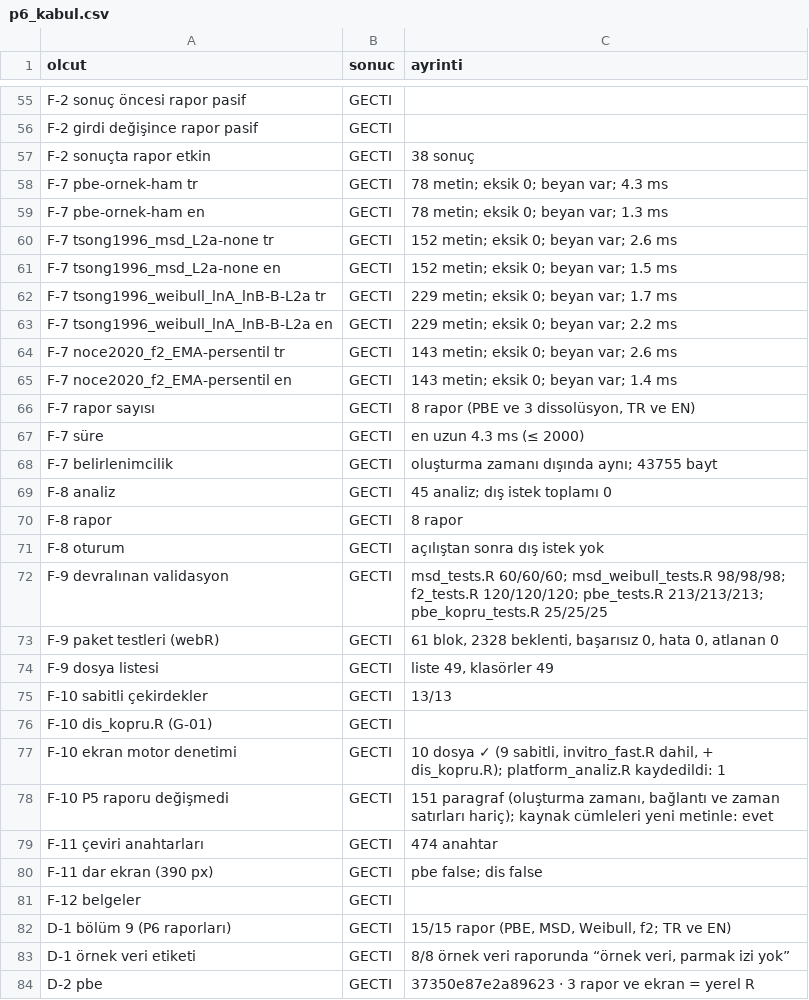
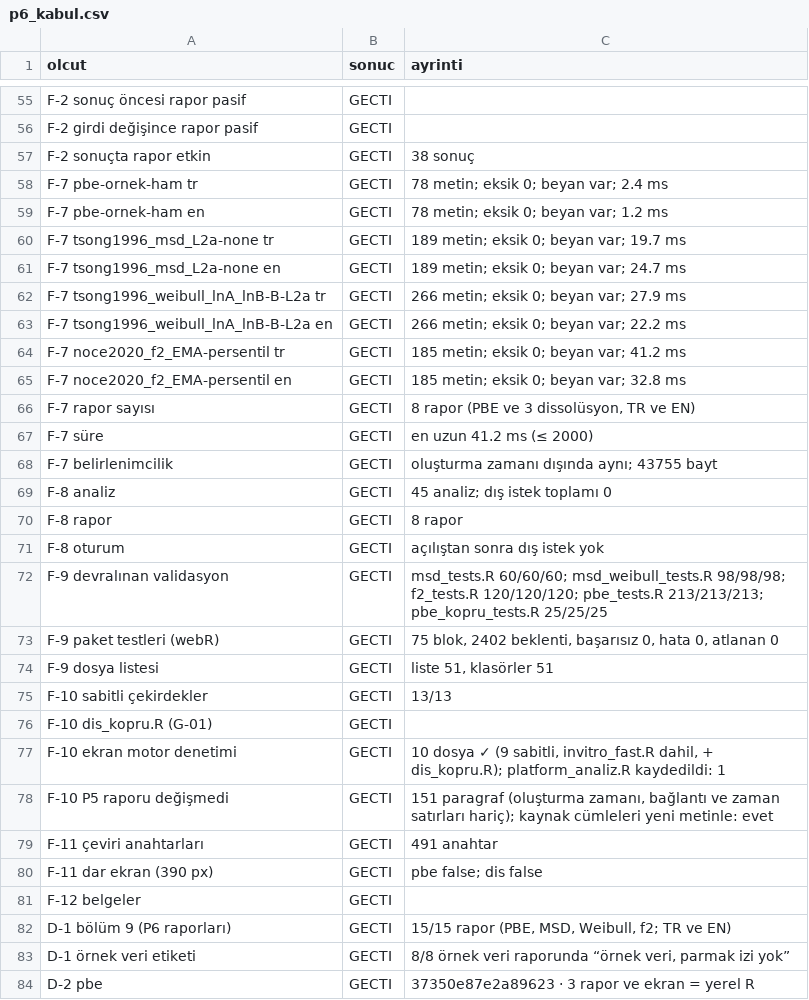
Before and after one commit to Kivancy/CNK-FarmaStatR, a CSV file: belgeler/teknik_notlar/FSR-TN-PLT-06_ek/p6_kabul.csv, drawn as a sheet; only a part is shown, gaps mark what is left out; the diff covers the shown part only.

```diff
--- a/belgeler/teknik_notlar/FSR-TN-PLT-06_ek/p6_kabul.csv
+++ b/belgeler/teknik_notlar/FSR-TN-PLT-06_ek/p6_kabul.csv
@@ -57,12 +57,12 @@
 "F-2 sonuçta rapor etkin","GECTI","38 sonuç"
-"F-7 pbe-ornek-ham tr","GECTI","78 metin; eksik 0; beyan var; 4.3 ms"
-"F-7 pbe-ornek-ham en","GECTI","78 metin; eksik 0; beyan var; 1.3 ms"
-"F-7 tsong1996_msd_L2a-none tr","GECTI","152 metin; eksik 0; beyan var; 2.6 ms"
-"F-7 tsong1996_msd_L2a-none en","GECTI","152 metin; eksik 0; beyan var; 1.5 ms"
-"F-7 tsong1996_weibull_lnA_lnB-B-L2a tr","GECTI","229 metin; eksik 0; beyan var; 1.7 ms"
-"F-7 tsong1996_weibull_lnA_lnB-B-L2a en","GECTI","229 metin; eksik 0; beyan var; 2.2 ms"
-"F-7 noce2020_f2_EMA-persentil tr","GECTI","143 metin; eksik 0; beyan var; 2.6 ms"
-"F-7 noce2020_f2_EMA-persentil en","GECTI","143 metin; eksik 0; beyan var; 1.4 ms"
+"F-7 pbe-ornek-ham tr","GECTI","78 metin; eksik 0; beyan var; 2.4 ms"
+"F-7 pbe-ornek-ham en","GECTI","78 metin; eksik 0; beyan var; 1.2 ms"
+"F-7 tsong1996_msd_L2a-none tr","GECTI","189 metin; eksik 0; beyan var; 19.7 ms"
+"F-7 tsong1996_msd_L2a-none en","GECTI","189 metin; eksik 0; beyan var; 24.7 ms"
+"F-7 tsong1996_weibull_lnA_lnB-B-L2a tr","GECTI","266 metin; eksik 0; beyan var; 27.9 ms"
+"F-7 tsong1996_weibull_lnA_lnB-B-L2a en","GECTI","266 metin; eksik 0; beyan var; 22.2 ms"
+"F-7 noce2020_f2_EMA-persentil tr","GECTI","185 metin; eksik 0; beyan var; 41.2 ms"
+"F-7 noce2020_f2_EMA-persentil en","GECTI","185 metin; eksik 0; beyan var; 32.8 ms"
 "F-7 rapor sayısı","GECTI","8 rapor (PBE ve 3 dissolüsyon, TR ve EN)"
-"F-7 süre","GECTI","en uzun 4.3 ms (≤ 2000)"
+"F-7 süre","GECTI","en uzun 41.2 ms (≤ 2000)"
 "F-7 belirlenimcilik","GECTI","oluşturma zamanı dışında aynı; 43755 bayt"
@@ -72,4 +72,4 @@
 "F-9 devralınan validasyon","GECTI","msd_tests.R 60/60/60; msd_weibull_tests.R 98/98/98; f2_tests.R 120/120/120; pbe_tests.R 213/213/213; pbe_kopru_tests.R 25/25/25"
-"F-9 paket testleri (webR)","GECTI","61 blok, 2328 beklenti, başarısız 0, hata 0, atlanan 0"
-"F-9 dosya listesi","GECTI","liste 49, klasörler 49"
+"F-9 paket testleri (webR)","GECTI","75 blok, 2402 beklenti, başarısız 0, hata 0, atlanan 0"
+"F-9 dosya listesi","GECTI","liste 51, klasörler 51"
 "F-10 sabitli çekirdekler","GECTI","13/13"
@@ -78,3 +78,3 @@
 "F-10 P5 raporu değişmedi","GECTI","151 paragraf (oluşturma zamanı, bağlantı ve zaman satırları hariç); kaynak cümleleri yeni metinle: evet"
-"F-11 çeviri anahtarları","GECTI","474 anahtar"
+"F-11 çeviri anahtarları","GECTI","491 anahtar"
 "F-11 dar ekran (390 px)","GECTI","pbe false; dis false"
```
Also changed, not shown: 35 added rows elsewhere in this file, belgeler/teknik_notlar/FSR-TN-PLT-07_ek/p7_kabul.csv, belgeler/teknik_notlar/FSR-TN-PLT-08_ek/p8_kabul.csv, 12 other files.
